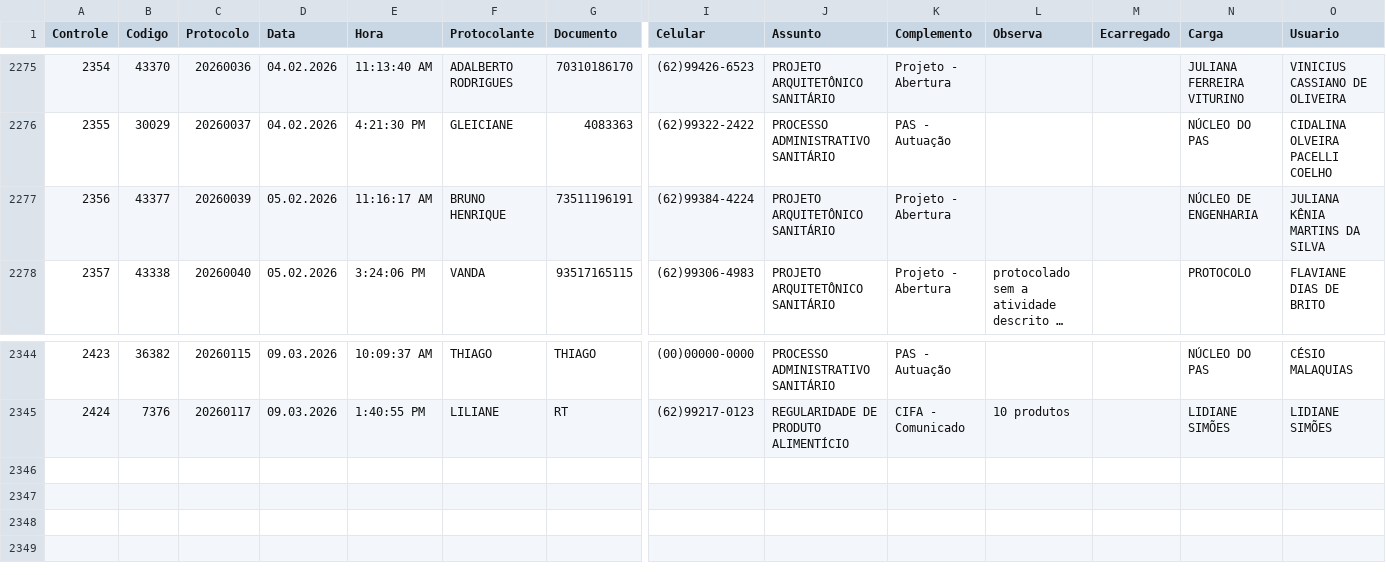
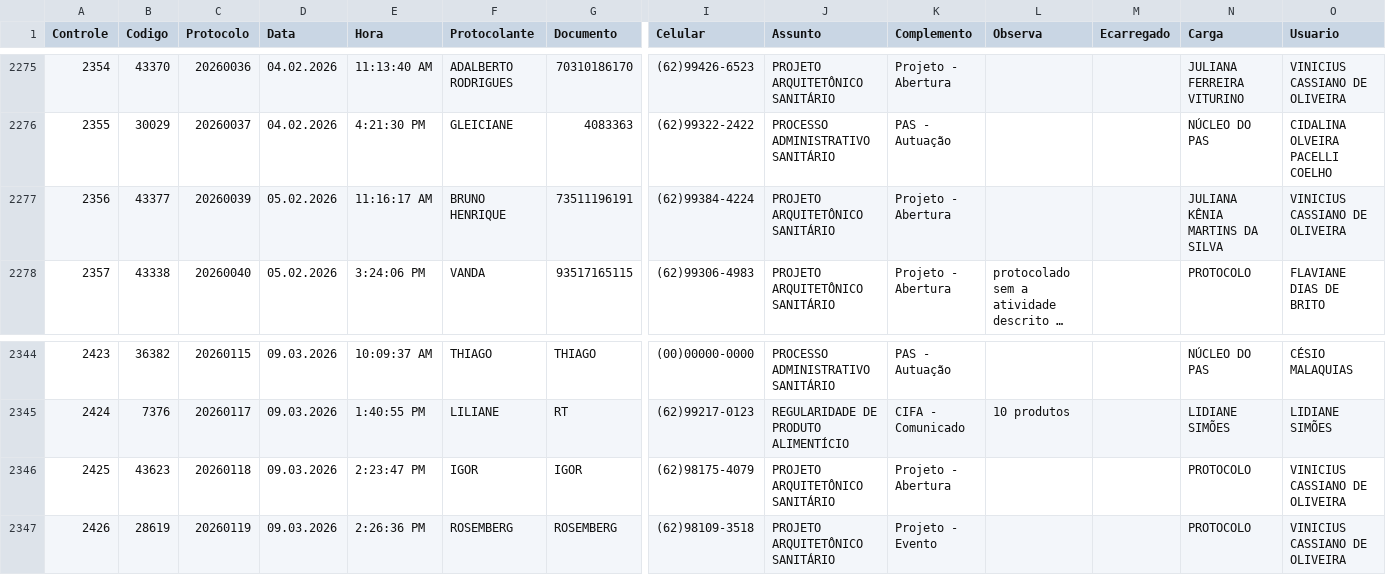
Before and after one commit to VisaAnapolis/APP, a CSV file: data/protocolo.csv, drawn as a sheet; only a part is shown, gaps mark what is left out; long unchanged cells end in …; rows hold the shown columns only; the diff names each change by its address in the sheet, - before the commit and + after, or states it on an @@ line.

```diff
--- a/data/protocolo.csv
+++ b/data/protocolo.csv
-N2277 (Carga): NÚCLEO DE ENGENHARIA
+N2277 (Carga): JULIANA KÊNIA MARTINS DA SILVA
-O2277 (Usuario): JULIANA KÊNIA MARTINS DA SILVA
+O2277 (Usuario): VINICIUS CASSIANO DE OLIVEIRA
+row 2346: 2425 | 43623 | 20260118 | 09.03.2026 | 2:23:47 PM | IGOR | IGOR | (62)98175-4079 | PROJETO ARQUITETÔNICO SANITÁRIO | Projeto - Abertura |  |  | PROTOCOLO | VINICIUS CASSIANO DE OLIVEIRA
+row 2347: 2426 | 28619 | 20260119 | 09.03.2026 | 2:26:36 PM | ROSEMBERG | ROSEMBERG | (62)98109-3518 | PROJETO ARQUITETÔNICO SANITÁRIO | Projeto - Evento |  |  | PROTOCOLO | VINICIUS CASSIANO DE OLIVEIRA
```
Also changed, not shown: data/rdpf.csv, data/tramitacao.csv, 31 other files.
